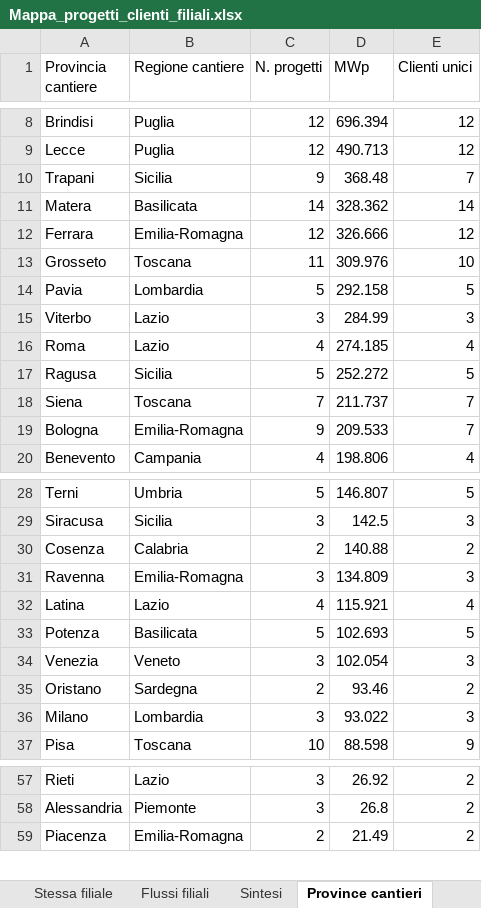
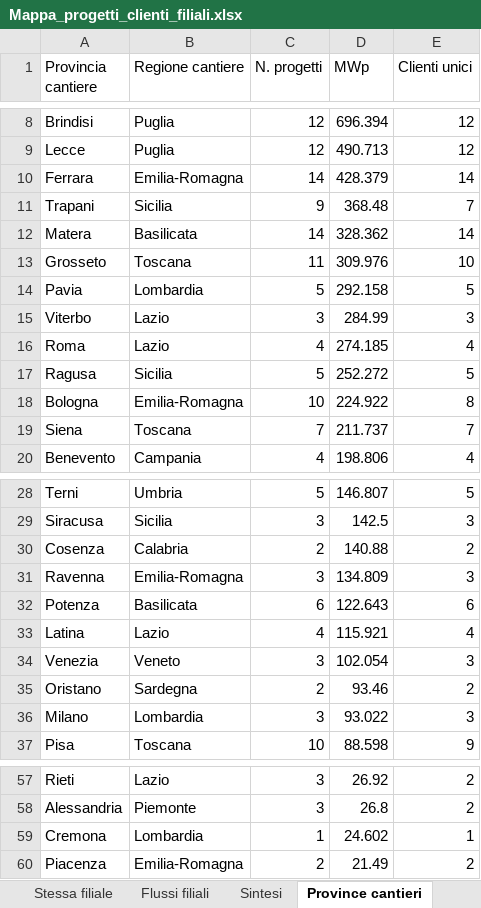
Before and after one commit to EmAnzi3/pv_echarts, an Excel workbook: output/Mappa_progetti_clienti_filiali.xlsx, sheet Province cantieri, drawn as a sheet; only a part is shown, gaps mark what is left out; values as stored, in another font and other column widths than the file's, no borders; removed rows and columns are numbered as before the commit, all else as after; the diff names each change by its address in the sheet, - before the commit and + after, or states it on an @@ line.

```diff
--- a/output/Mappa_progetti_clienti_filiali.xlsx (sheet Province cantieri)
+++ b/output/Mappa_progetti_clienti_filiali.xlsx (sheet Province cantieri)
+row 10: Ferrara | Emilia-Romagna | 14 | 428.379 | 14
-row 12: Ferrara | Emilia-Romagna | 12 | 326.666 | 12
+row 18: Bologna | Emilia-Romagna | 10 | 224.922 | 8
-row 19: Bologna | Emilia-Romagna | 9 | 209.533 | 7
+row 32: Potenza | Basilicata | 6 | 122.643 | 6
-row 33: Potenza | Basilicata | 5 | 102.693 | 5
+row 59: Cremona | Lombardia | 1 | 24.602 | 1
```
Also changed, not shown: sheet Mappa progetto-cliente, sheet Filiali diverse, sheet Flussi filiali, sheet Province clienti, sheet Stessa filiale, sheet Sintesi, output/audit_abbinamenti.xlsx, 1 other file.
